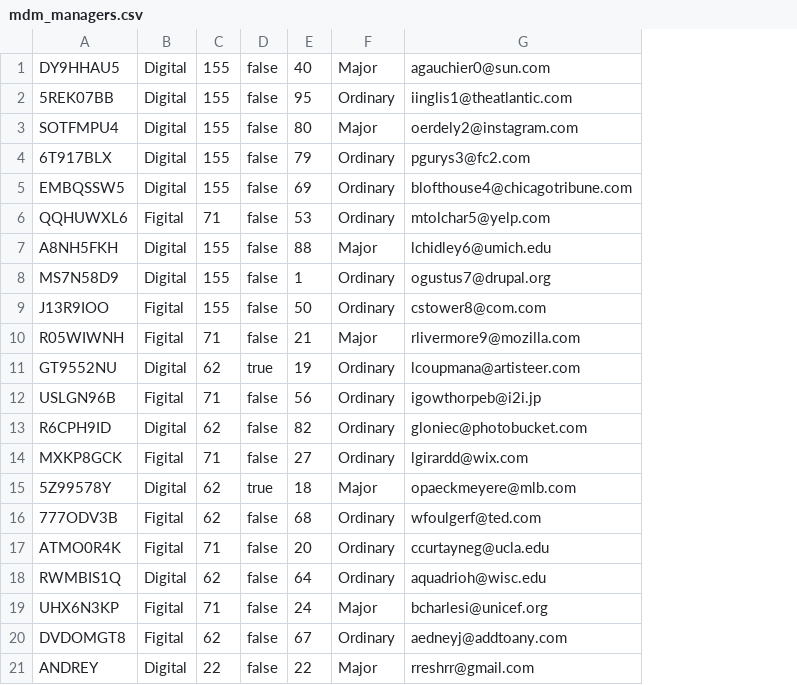
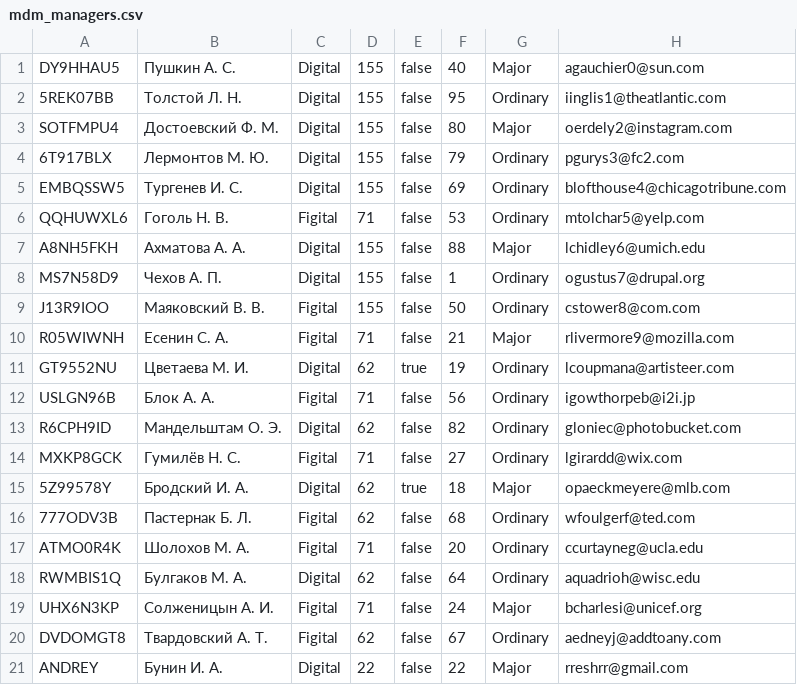
Before and after one commit to rreshrr/SmartMatch, a CSV file: src/main/resources/mdm_managers.csv, drawn as a sheet; the diff names each change by its address in the sheet, - before the commit and + after, or states it on an @@ line.

```diff
--- a/src/main/resources/mdm_managers.csv
+++ b/src/main/resources/mdm_managers.csv
+column B, rows 1-21: Пушкин А. С. | Толстой Л. Н. | Достоевский Ф. М. | Лермонтов М. Ю. | Тургенев И. С. | Гоголь Н. В. | Ахматова А. А. | Чехов А. П. | Маяковский В. В. | Есенин С. А. | Цветаева М. И. | Блок А. А. | Мандельштам О. Э. | Гумилёв Н. С. | Бродский И. А. | Пастернак Б. Л. | Шолохов М. А. | Булгаков М. А. | Солженицын А. И. | Твардовский А. Т. | Бунин И. А.
```
Also changed, not shown: 31 other files.
